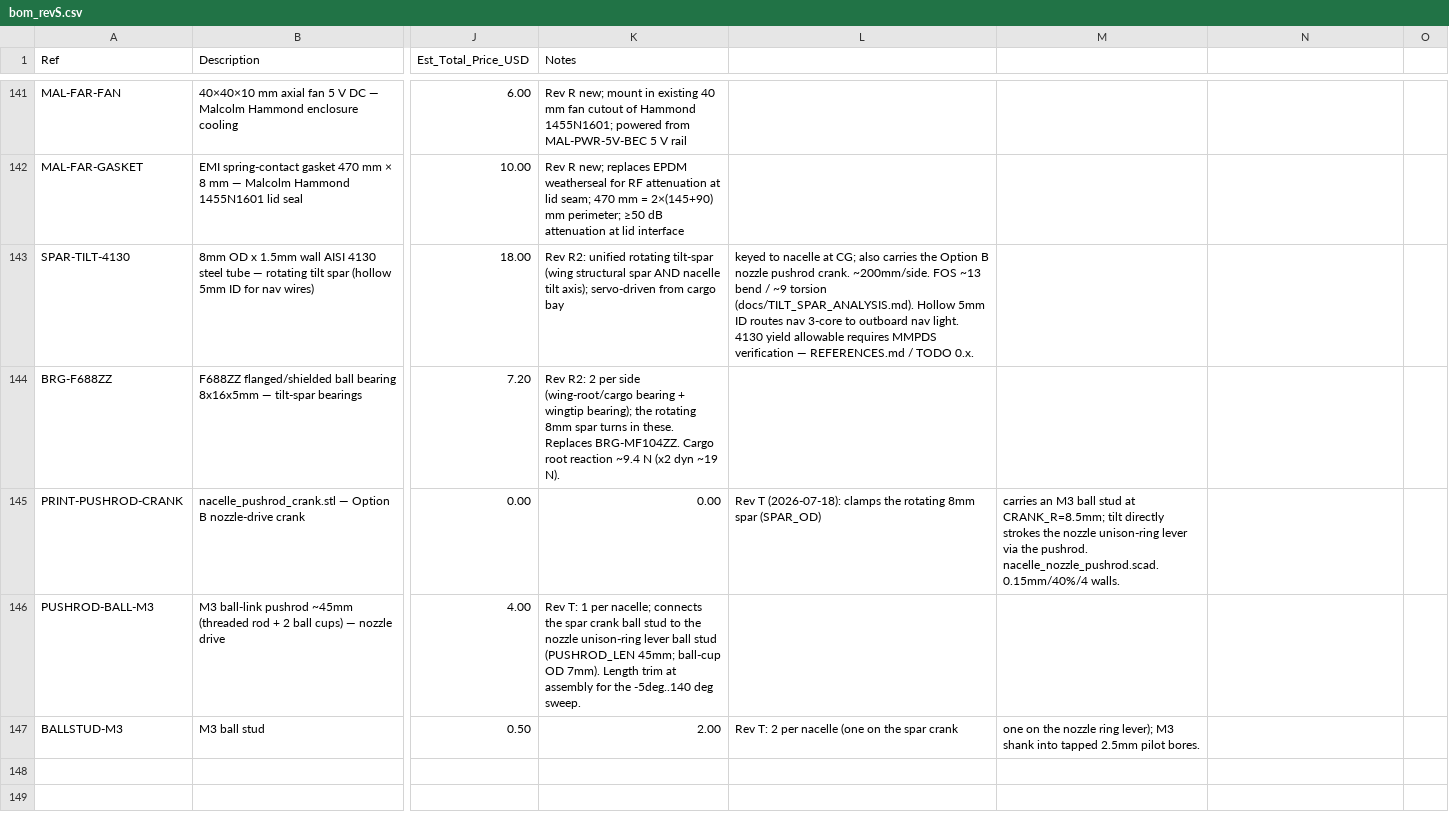
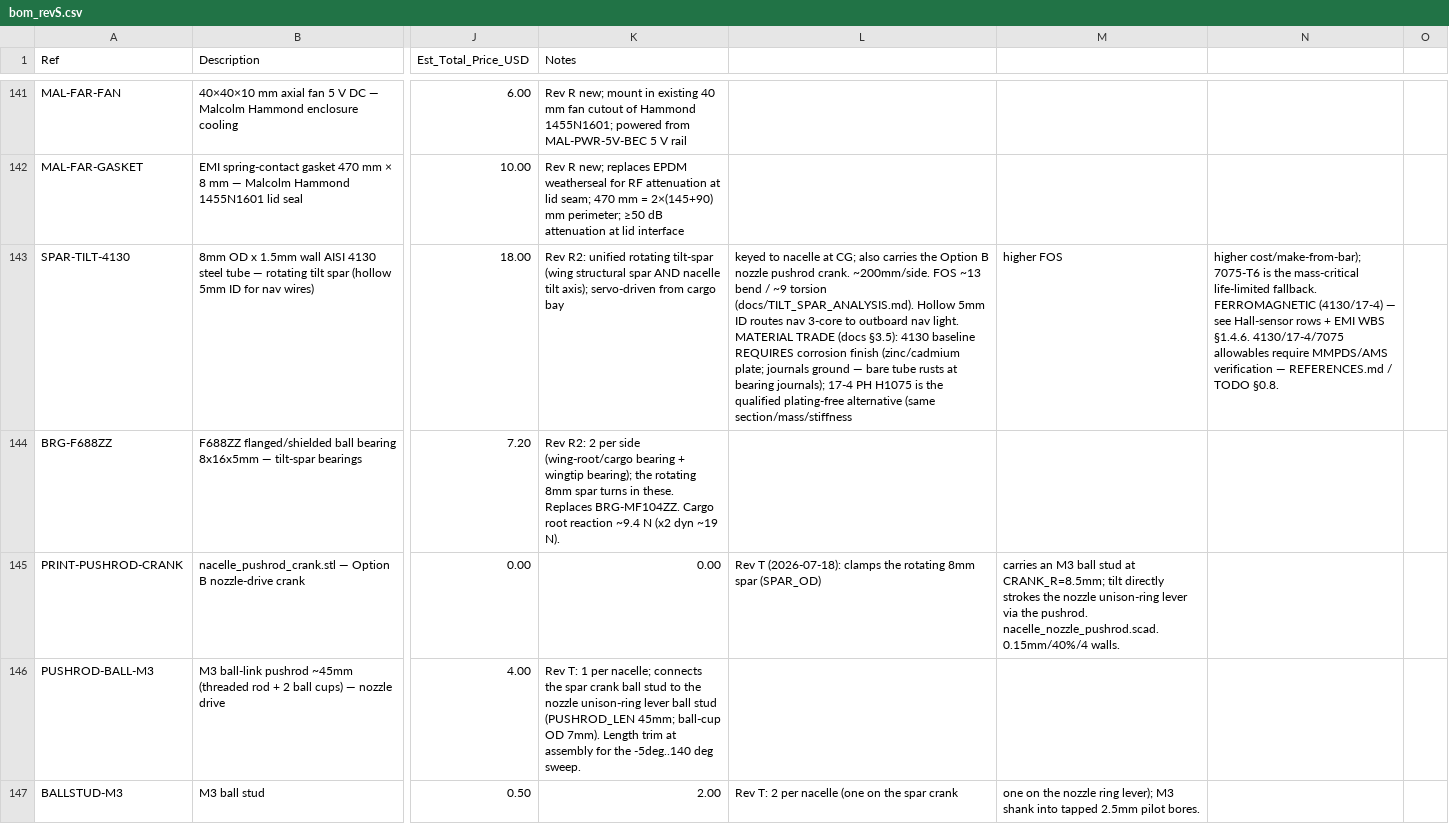
Before and after one commit to Stab-Rabbit-coding/Serenity-UAV, a CSV file: current-specification/bom_revS.csv, drawn as a sheet; only a part is shown, gaps mark what is left out; the diff covers the shown part only; the diff names each change by its address in the sheet, - before the commit and + after, or states it on an @@ line.

```diff
--- a/current-specification/bom_revS.csv
+++ b/current-specification/bom_revS.csv
-L143: …nav light. 4130 yield allowable requires MMPDS verification — REFERENCES.md / TODO 0.x.
+L143: …nav light. MATERIAL TRADE (docs §3.5): 4130 baseline REQUIRES corrosion finish (zinc/cadmium plate; journals ground — bare tube rusts at bearing journals); 17-4 PH H1075 is the qualified plating-free alternative (same section/mass/stiffness
-M143: (empty)
+M143: higher FOS
-N143: (empty)
+N143: higher cost/make-from-bar); 7075-T6 is the mass-critical life-limited fallback. FERROMAGNETIC (4130/17-4) — see Hall-sensor rows + EMI WBS §1.4.6. 4130/17-4/7075 allowables require MMPDS/AMS verification — REFERENCES.md / TODO §0.8.
```
Also changed, not shown: 4 added rows elsewhere in this file, 9 other files.
